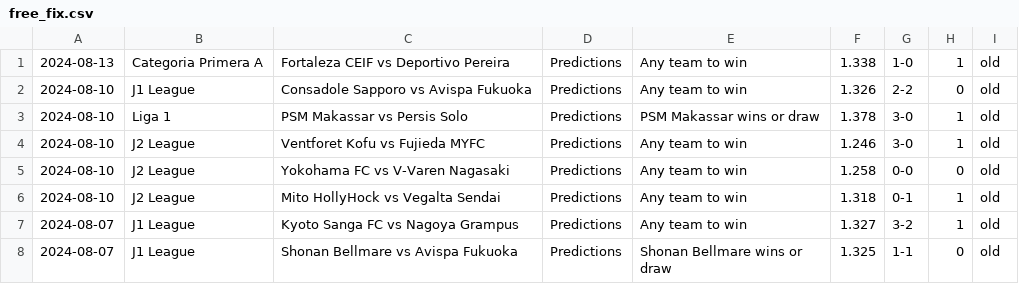
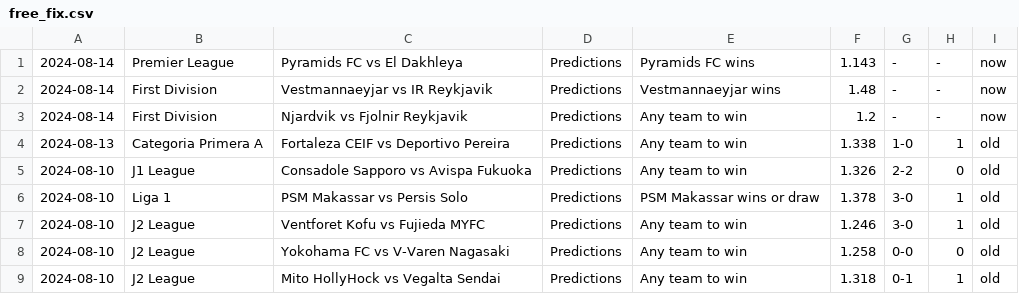
Before and after one commit to htetmyet/footytips, a CSV file: free_fix.csv, drawn as a sheet; only a part is shown; the shorter side is filled out with more unchanged rows; the diff names each change by its address in the sheet, - before the commit and + after, or states it on an @@ line.

```diff
--- a/free_fix.csv
+++ b/free_fix.csv
+row 1: 2024-08-14 | Premier League | Pyramids FC vs El Dakhleya | Predictions | Pyramids FC wins | 1.143 | - | - | now
+row 2: 2024-08-14 | First Division | Vestmannaeyjar vs IR Reykjavik | Predictions | Vestmannaeyjar wins | 1.48 | - | - | now
+row 3: 2024-08-14 | First Division | Njardvik vs Fjolnir Reykjavik | Predictions | Any team to win | 1.2 | - | - | now
```
Also changed, not shown: pre_fix.csv, tmp_fix.csv.
